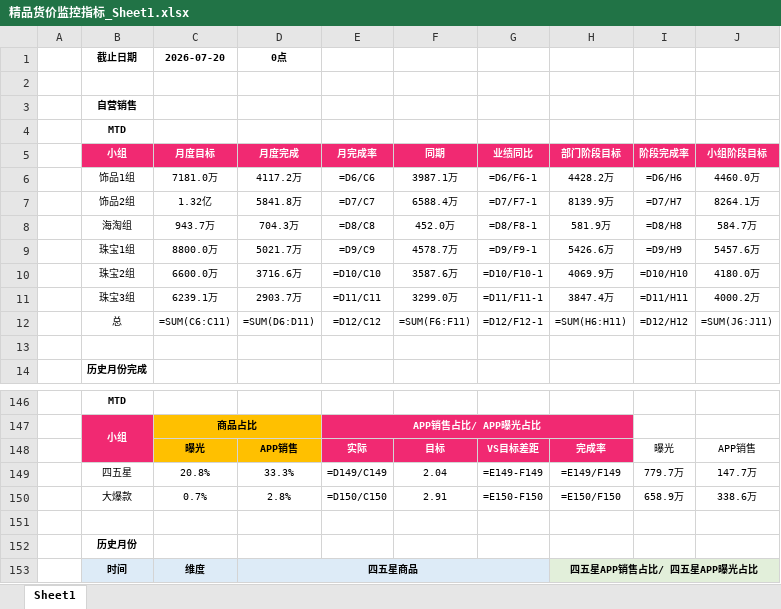
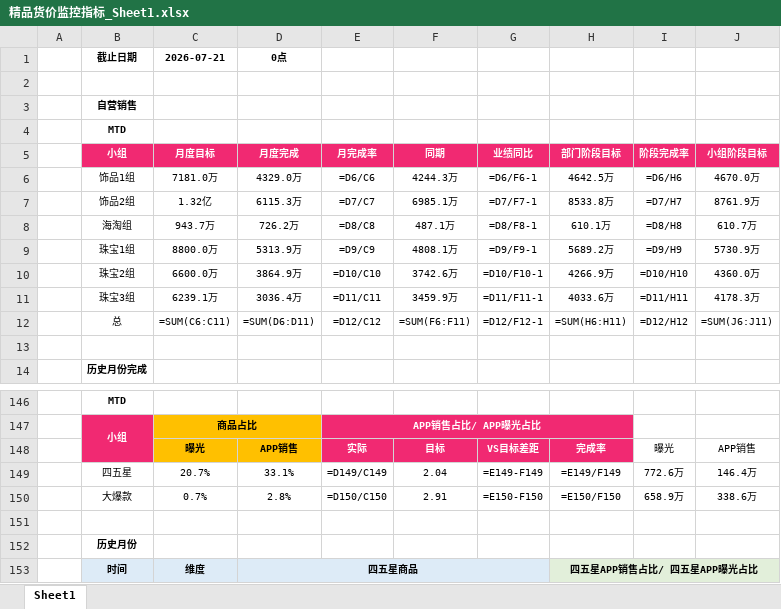
Before and after one commit to parylonglong-max/vip-dashboard, an Excel workbook: dist/downloads/精品货价监控指标_Sheet1.xlsx, sheet Sheet1, drawn as a sheet; only a part is shown, gaps mark what is left out; values as stored, in another font and other column widths than the file's, no borders; formulas without a stored value are shown as written; conditional formats not drawn; the diff names each change by its address in the sheet, - before the commit and + after, or states it on an @@ line.

```diff
--- a/dist/downloads/精品货价监控指标_Sheet1.xlsx (sheet Sheet1)
+++ b/dist/downloads/精品货价监控指标_Sheet1.xlsx (sheet Sheet1)
-C1: 2026-07-20
+C1: 2026-07-21
-D6: 4117.2万
+D6: 4329.0万
-F6: 3987.1万
+F6: 4244.3万
-H6: 4428.2万
+H6: 4642.5万
-J6: 4460.0万
+J6: 4670.0万
-D7: 5841.8万
+D7: 6115.3万
-F7: 6588.4万
+F7: 6985.1万
-H7: 8139.9万
+H7: 8533.8万
-J7: 8264.1万
+J7: 8761.9万
-D8: 704.3万
+D8: 726.2万
-F8: 452.0万
+F8: 487.1万
-H8: 581.9万
+H8: 610.1万
-J8: 584.7万
+J8: 610.7万
-D9: 5021.7万
+D9: 5313.9万
-F9: 4578.7万
+F9: 4808.1万
-H9: 5426.6万
+H9: 5689.2万
-J9: 5457.6万
+J9: 5730.9万
-D10: 3716.6万
+D10: 3864.9万
-F10: 3587.6万
+F10: 3742.6万
-H10: 4069.9万
+H10: 4266.9万
-J10: 4180.0万
+J10: 4360.0万
-D11: 2903.7万
+D11: 3036.4万
-F11: 3299.0万
+F11: 3459.9万
-H11: 3847.4万
+H11: 4033.6万
-J11: 4000.2万
+J11: 4178.3万
-C149: 20.8%
+C149: 20.7%
-D149: 33.3%
+D149: 33.1%
-I149: 779.7万
+I149: 772.6万
-J149: 147.7万
+J149: 146.4万
```
Also changed, not shown: downloads/精品货价监控指标_Sheet1.xlsx, 4 other files.
